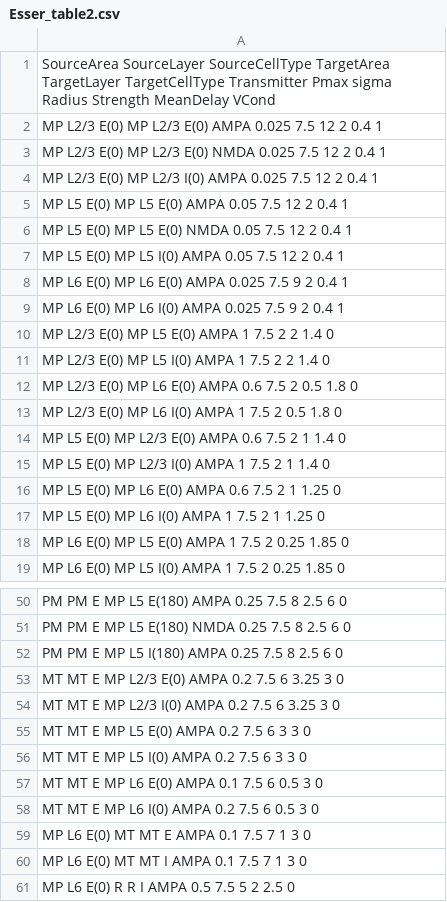
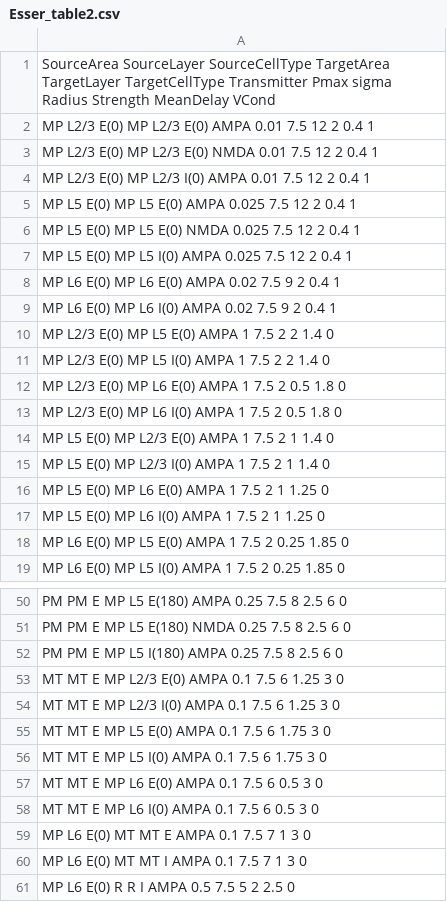
Before and after one commit to MunozatABI/CorticalModel, a CSV file: Esser_table2.csv, drawn as a sheet; only a part is shown, gaps mark what is left out; the diff covers the shown part only.

```diff
--- a/Esser_table2.csv
+++ b/Esser_table2.csv
@@ -1,17 +1,17 @@
 SourceArea SourceLayer SourceCellType TargetArea TargetLayer TargetCellType Transmitter Pmax sigma Radius Strength MeanDelay VCond
-MP L2/3 E(0) MP L2/3 E(0) AMPA 0.025 7.5 12 2 0.4 1
-MP L2/3 E(0) MP L2/3 E(0) NMDA 0.025 7.5 12 2 0.4 1
-MP L2/3 E(0) MP L2/3 I(0) AMPA 0.025 7.5 12 2 0.4 1
-MP L5 E(0) MP L5 E(0) AMPA 0.05 7.5 12 2 0.4 1
-MP L5 E(0) MP L5 E(0) NMDA 0.05 7.5 12 2 0.4 1
-MP L5 E(0) MP L5 I(0) AMPA 0.05 7.5 12 2 0.4 1
-MP L6 E(0) MP L6 E(0) AMPA 0.025 7.5 9 2 0.4 1
-MP L6 E(0) MP L6 I(0) AMPA 0.025 7.5 9 2 0.4 1
+MP L2/3 E(0) MP L2/3 E(0) AMPA 0.01 7.5 12 2 0.4 1
+MP L2/3 E(0) MP L2/3 E(0) NMDA 0.01 7.5 12 2 0.4 1
+MP L2/3 E(0) MP L2/3 I(0) AMPA 0.01 7.5 12 2 0.4 1
+MP L5 E(0) MP L5 E(0) AMPA 0.025 7.5 12 2 0.4 1
+MP L5 E(0) MP L5 E(0) NMDA 0.025 7.5 12 2 0.4 1
+MP L5 E(0) MP L5 I(0) AMPA 0.025 7.5 12 2 0.4 1
+MP L6 E(0) MP L6 E(0) AMPA 0.02 7.5 9 2 0.4 1
+MP L6 E(0) MP L6 I(0) AMPA 0.02 7.5 9 2 0.4 1
 MP L2/3 E(0) MP L5 E(0) AMPA 1 7.5 2 2 1.4 0
 MP L2/3 E(0) MP L5 I(0) AMPA 1 7.5 2 2 1.4 0
-MP L2/3 E(0) MP L6 E(0) AMPA 0.6 7.5 2 0.5 1.8 0
+MP L2/3 E(0) MP L6 E(0) AMPA 1 7.5 2 0.5 1.8 0
 MP L2/3 E(0) MP L6 I(0) AMPA 1 7.5 2 0.5 1.8 0
-MP L5 E(0) MP L2/3 E(0) AMPA 0.6 7.5 2 1 1.4 0
+MP L5 E(0) MP L2/3 E(0) AMPA 1 7.5 2 1 1.4 0
 MP L5 E(0) MP L2/3 I(0) AMPA 1 7.5 2 1 1.4 0
-MP L5 E(0) MP L6 E(0) AMPA 0.6 7.5 2 1 1.25 0
+MP L5 E(0) MP L6 E(0) AMPA 1 7.5 2 1 1.25 0
 MP L5 E(0) MP L6 I(0) AMPA 1 7.5 2 1 1.25 0
@@ -52,8 +52,8 @@ PM PM E MP L5 E(180) NMDA 0.25 7.5 8 2.5 6 0
 PM PM E MP L5 I(180) AMPA 0.25 7.5 8 2.5 6 0
-MT MT E MP L2/3 E(0) AMPA 0.2 7.5 6 3.25 3 0
-MT MT E MP L2/3 I(0) AMPA 0.2 7.5 6 3.25 3 0
-MT MT E MP L5 E(0) AMPA 0.2 7.5 6 3 3 0
-MT MT E MP L5 I(0) AMPA 0.2 7.5 6 3 3 0
+MT MT E MP L2/3 E(0) AMPA 0.1 7.5 6 1.25 3 0
+MT MT E MP L2/3 I(0) AMPA 0.1 7.5 6 1.25 3 0
+MT MT E MP L5 E(0) AMPA 0.1 7.5 6 1.75 3 0
+MT MT E MP L5 I(0) AMPA 0.1 7.5 6 1.75 3 0
 MT MT E MP L6 E(0) AMPA 0.1 7.5 6 0.5 3 0
-MT MT E MP L6 I(0) AMPA 0.2 7.5 6 0.5 3 0
+MT MT E MP L6 I(0) AMPA 0.1 7.5 6 0.5 3 0
 MP L6 E(0) MT MT E AMPA 0.1 7.5 7 1 3 0
```
Also changed, not shown: 15 edited cells elsewhere in this file, Esser_table1.csv, 4 other files.
